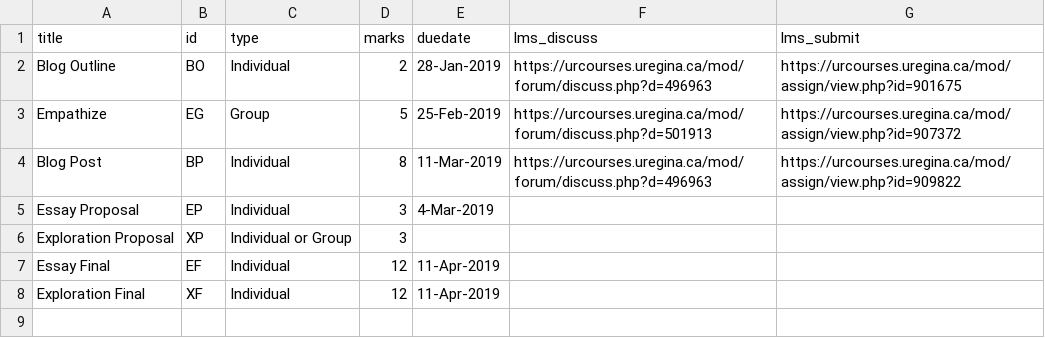
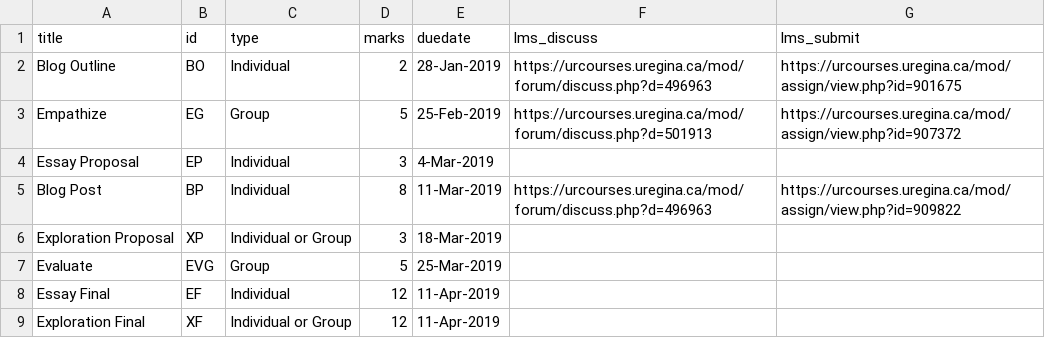
Before and after one commit to dhhepting/dhhepting.github.io, a CSV file: _data/teaching/assignments/CS-280-201910.csv, drawn as a sheet.

```diff
--- a/_data/teaching/assignments/CS-280-201910.csv
+++ b/_data/teaching/assignments/CS-280-201910.csv
@@ -3,6 +3,7 @@ title,id,type,marks,duedate,lms_discuss,lms_submit
 "Empathize",EG,Group,5,25-Feb-2019,https://urcourses.uregina.ca/mod/forum/discuss.php?d=501913,https://urcourses.uregina.ca/mod/assign/view.php?id=907372
+"Essay Proposal",EP,Individual,3,4-Mar-2019,,
 "Blog Post",BP,Individual,8,11-Mar-2019,https://urcourses.uregina.ca/mod/forum/discuss.php?d=496963,https://urcourses.uregina.ca/mod/assign/view.php?id=909822
-"Essay Proposal",EP,Individual,3,4-Mar-2019,,
-"Exploration Proposal",XP,Individual or Group,3,,,
+"Exploration Proposal",XP,Individual or Group,3,18-Mar-2019,,
+"Evaluate",EVG,Group,5,25-Mar-2019,,
 "Essay Final",EF,Individual,12,11-Apr-2019,,
-"Exploration Final",XF,Individual,12,11-Apr-2019,,
+"Exploration Final",XF,Individual or Group,12,11-Apr-2019,,
```
Also changed, not shown: _data/teaching/media/CS-205-201910.csv, 7 other files.
